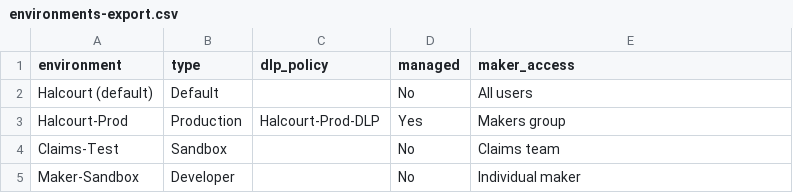
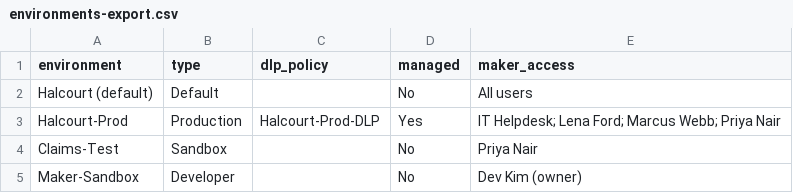
Before and after one commit to solliancenet/copilot-studio-shadow-agents-workshop, a CSV file: worksheets/artifact-pack/environments-export.csv, drawn as a sheet.

```diff
--- a/worksheets/artifact-pack/environments-export.csv
+++ b/worksheets/artifact-pack/environments-export.csv
@@ -2,4 +2,4 @@ environment,type,dlp_policy,managed,maker_access
 Halcourt (default),Default,,No,All users
-Halcourt-Prod,Production,Halcourt-Prod-DLP,Yes,Makers group
-Claims-Test,Sandbox,,No,Claims team
-Maker-Sandbox,Developer,,No,Individual maker
+Halcourt-Prod,Production,Halcourt-Prod-DLP,Yes,IT Helpdesk; Lena Ford; Marcus Webb; Priya Nair
+Claims-Test,Sandbox,,No,Priya Nair
+Maker-Sandbox,Developer,,No,Dev Kim (owner)
```
Also changed, not shown: 3 other files.
